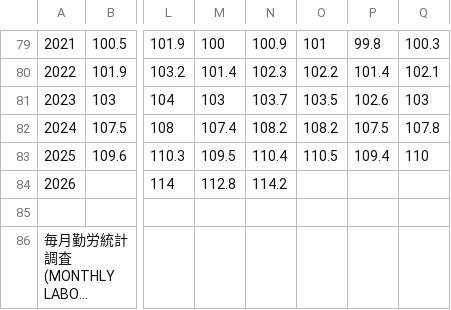
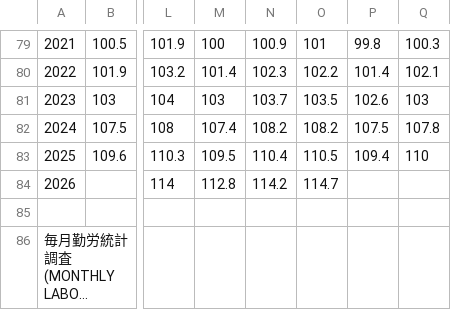
Before and after one commit to ponkansh6/nextjstest, a CSV file: data/source/contractual_earnings.csv, drawn as a sheet; only a part is shown, gaps mark what is left out; long unchanged cells end in …; the diff names each change by its address in the sheet, - before the commit and + after, or states it on an @@ line.

```diff
--- a/data/source/contractual_earnings.csv
+++ b/data/source/contractual_earnings.csv
-O84: (empty)
+O84: 114.7
```
Also changed, not shown: data/source/employment_indices.csv, data/source/scheduled_earnings.csv, 45 other files.
